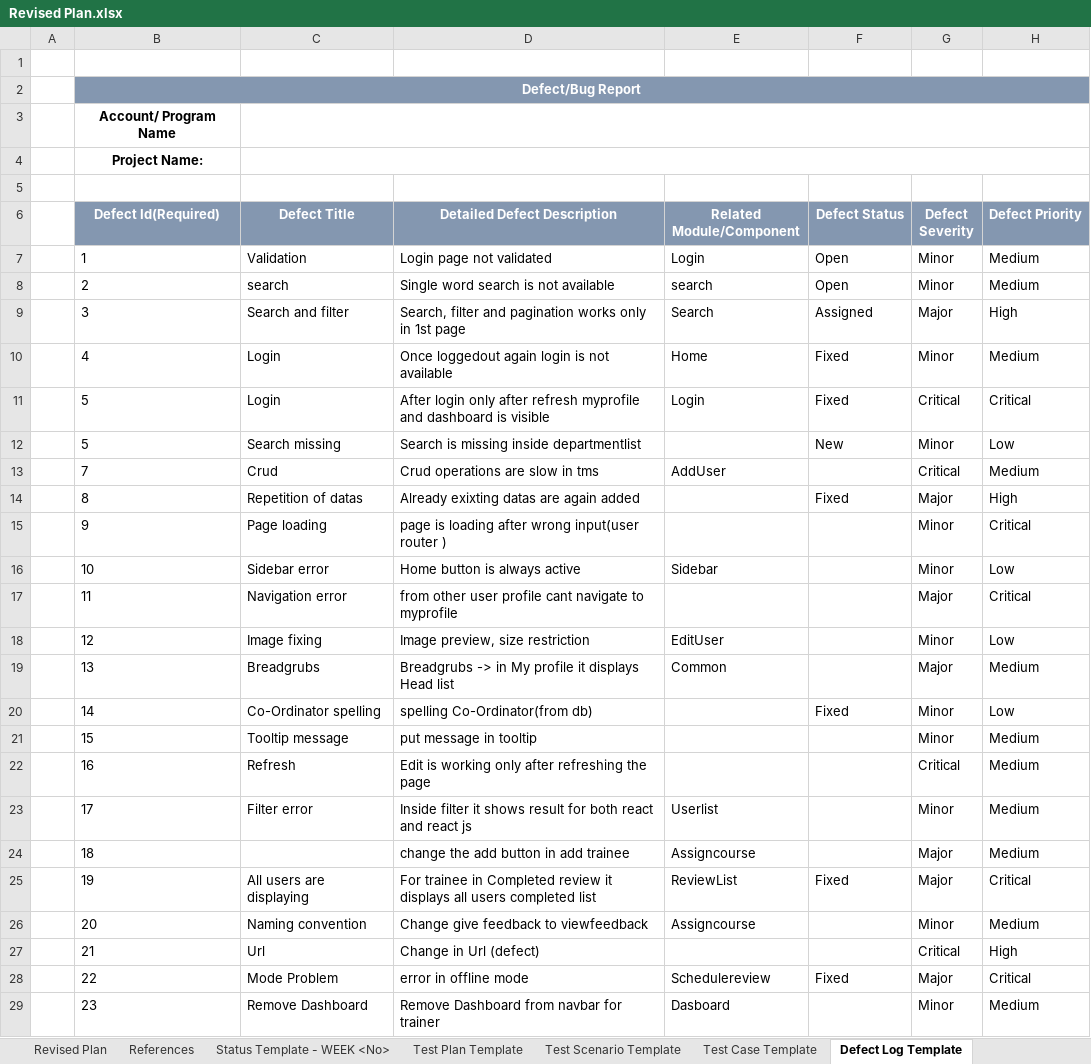
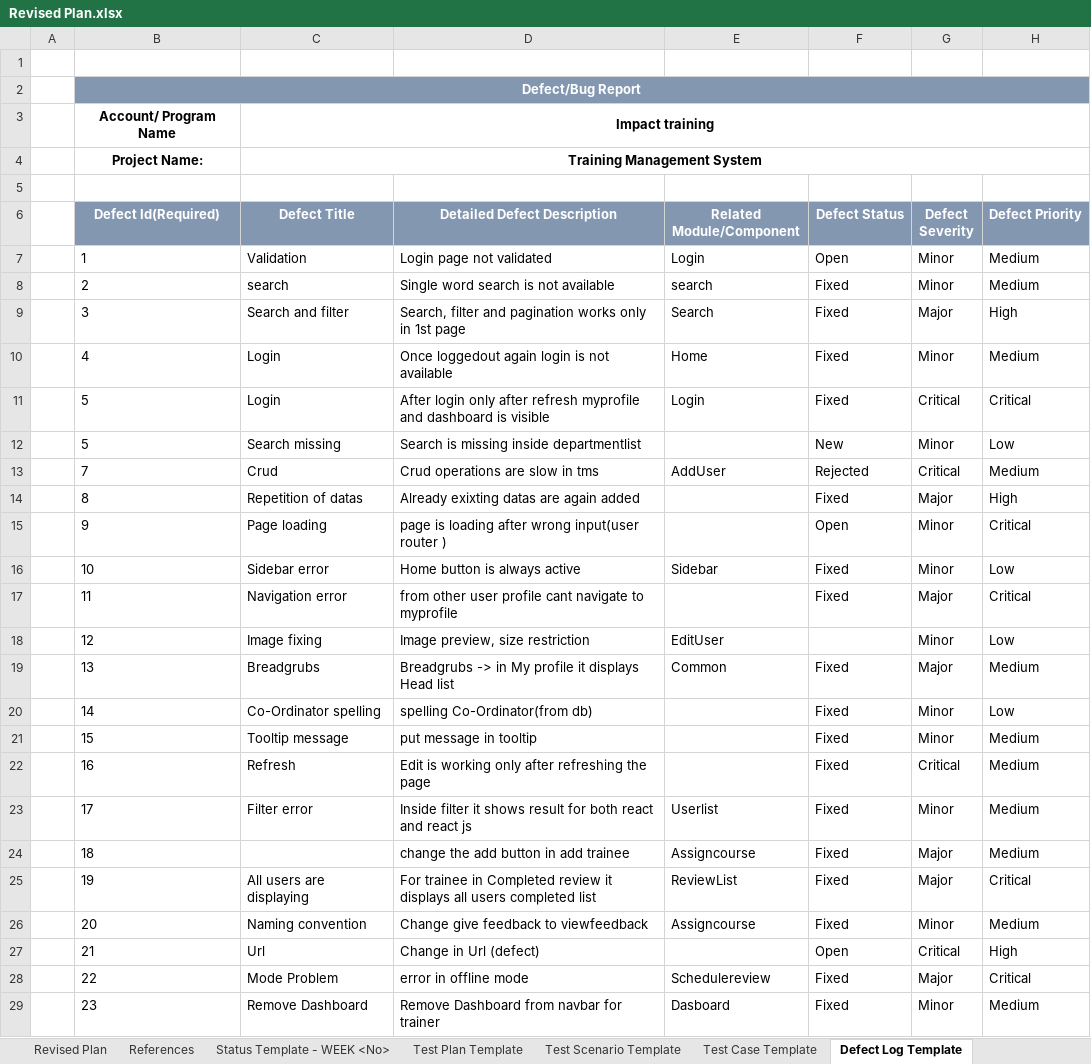
Before and after one commit to TEAM-EUPHORIA/TEAM-EUPHORIA-TMS, an Excel workbook: Process/Defect Log/Revised Plan.xlsx, sheet Defect Log Template, drawn as a sheet; only a part is shown; values as stored, in another font and other column widths than the file's, no borders; table styles not drawn; the diff covers the shown part only; the diff names each change by its address in the sheet, - before the commit and + after, or states it on an @@ line.

Commit message:
Updated defect log

```diff
--- a/Process/Defect Log/Revised Plan.xlsx (sheet Defect Log Template)
+++ b/Process/Defect Log/Revised Plan.xlsx (sheet Defect Log Template)
-C3 (Defect Title): (empty)
+C3 (Defect Title): Impact training
-C4 (Defect Title): (empty)
+C4 (Defect Title): Training Management System
-F8 (Defect Status): Open
+F8 (Defect Status): Fixed
-F9 (Defect Status): Assigned
+F9 (Defect Status): Fixed
-F13 (Defect Status): (empty)
+F13 (Defect Status): Rejected
-F15 (Defect Status): (empty)
+F15 (Defect Status): Open
-F16:F17 (Defect Status): (empty)
+F16:F17 (Defect Status): Fixed
-F19 (Defect Status): (empty)
+F19 (Defect Status): Fixed
-F21:F24 (Defect Status): (empty)
+F21:F24 (Defect Status): Fixed
-F26 (Defect Status): (empty)
+F26 (Defect Status): Fixed
-F27 (Defect Status): (empty)
+F27 (Defect Status): Open
-F29 (Defect Status): (empty)
+F29 (Defect Status): Fixed
```
Also changed, not shown: 45 added rows, 12 removed rows and 30 edited cells elsewhere in this sheet.
